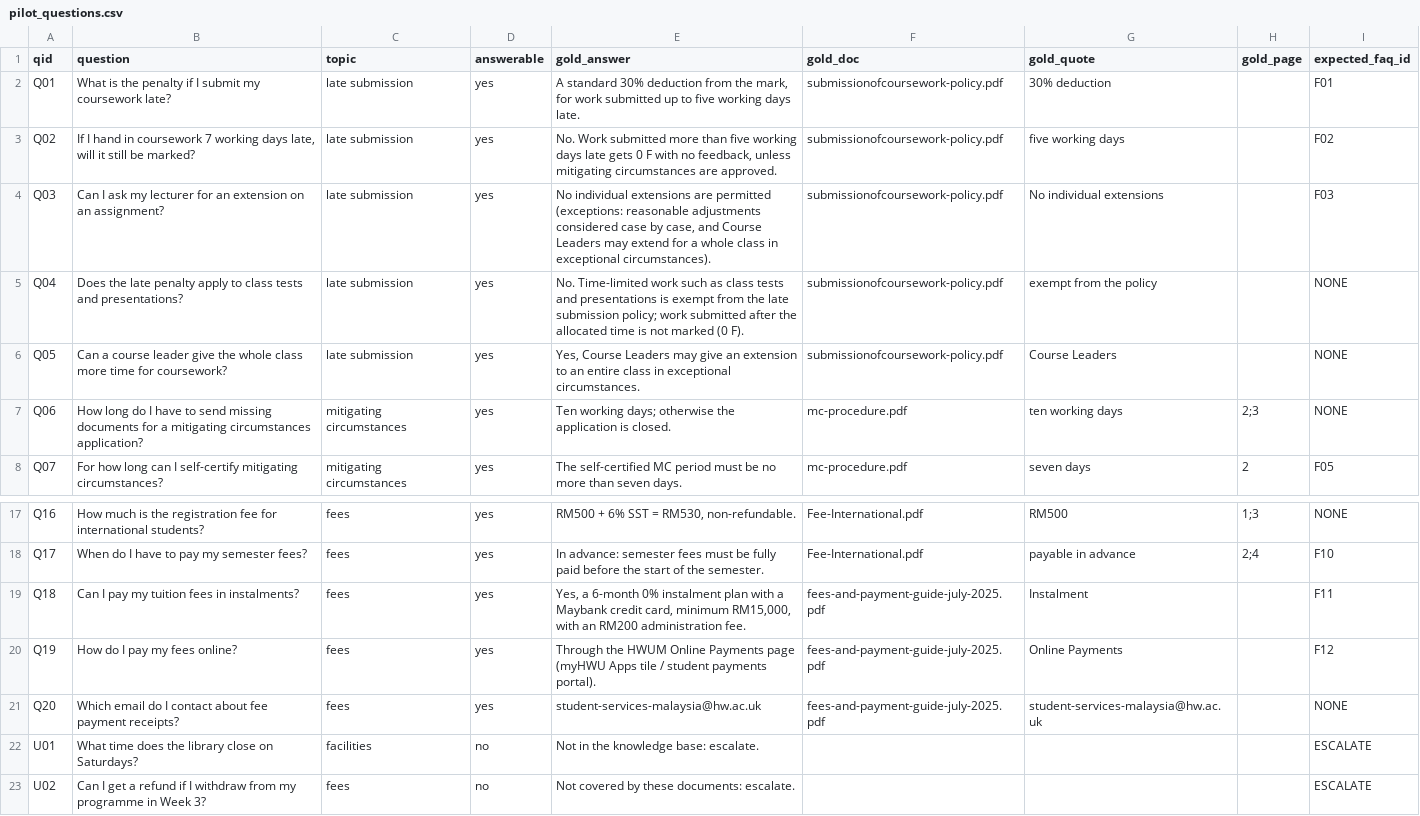
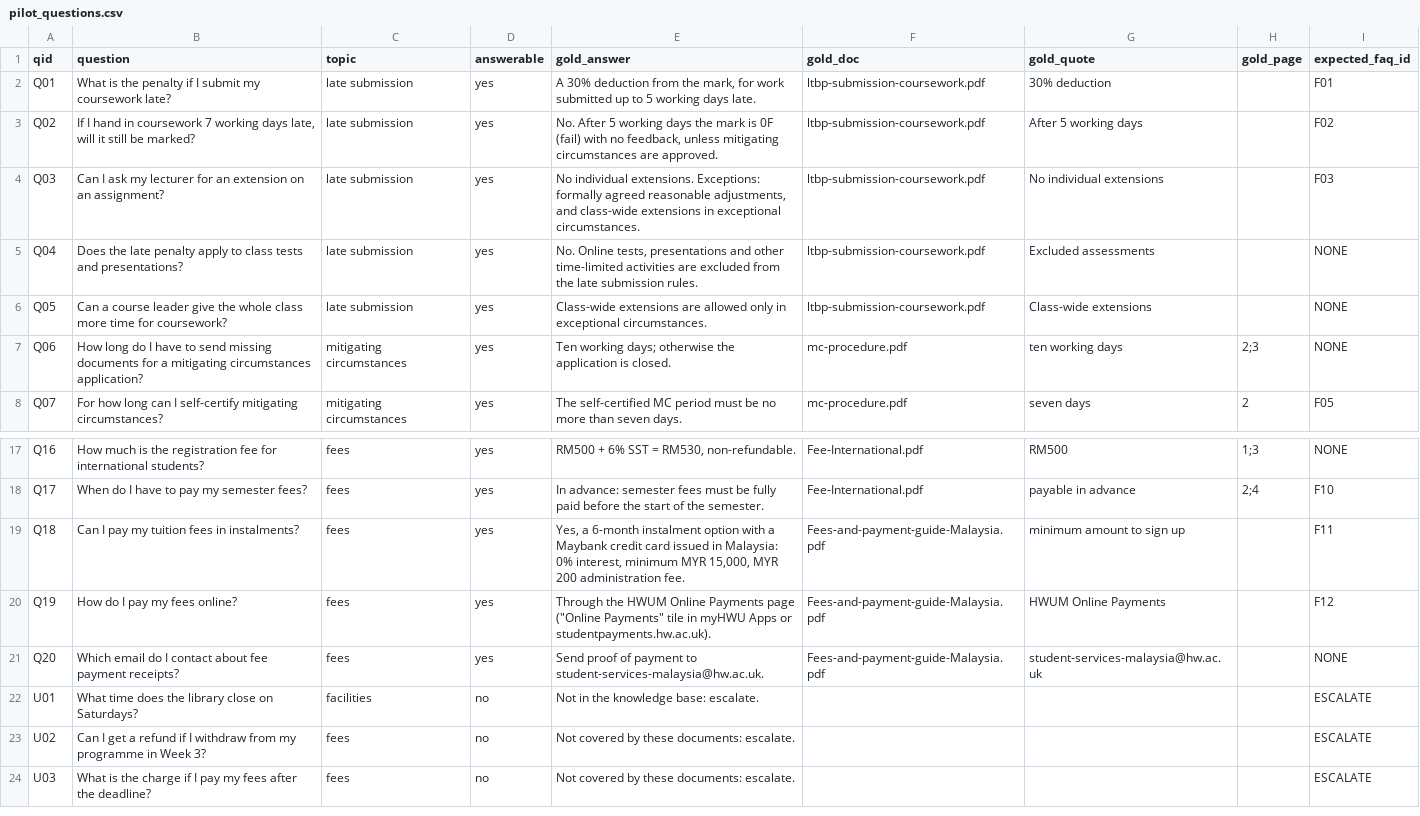
Before and after one commit to sutin1215/grounded-university-support-assistant, a CSV file: eval/pilot_questions.csv, drawn as a sheet; only a part is shown, gaps mark what is left out; the shorter side is filled out with more unchanged rows.

```diff
--- a/eval/pilot_questions.csv
+++ b/eval/pilot_questions.csv
@@ -1,7 +1,7 @@
 qid,question,topic,answerable,gold_answer,gold_doc,gold_quote,gold_page,expected_faq_id
-Q01,What is the penalty if I submit my coursework late?,late submission,yes,"A standard 30% deduction from the mark, for work submitted up to five working days late.",submissionofcoursework-policy.pdf,30% deduction,,F01
-Q02,"If I hand in coursework 7 working days late, will it still be marked?",late submission,yes,"No. Work submitted more than five working days late gets 0 F with no feedback, unless mitigating circumstances are approved.",submissionofcoursework-policy.pdf,five working days,,F02
-Q03,Can I ask my lecturer for an extension on an assignment?,late submission,yes,"No individual extensions are permitted (exceptions: reasonable adjustments considered case by case, and Course Leaders may extend for a whole class in exceptional circumstances).",submissionofcoursework-policy.pdf,No individual extensions,,F03
-Q04,Does the late penalty apply to class tests and presentations?,late submission,yes,No. Time-limited work such as class tests and presentations is exempt from the late submission policy; work submitted after the allocated time is not marked (0 F).,submissionofcoursework-policy.pdf,exempt from the policy,,NONE
-Q05,Can a course leader give the whole class more time for coursework?,late submission,yes,"Yes, Course Leaders may give an extension to an entire class in exceptional circumstances.",submissionofcoursework-policy.pdf,Course Leaders,,NONE
+Q01,What is the penalty if I submit my coursework late?,late submission,yes,"A 30% deduction from the mark, for work submitted up to 5 working days late.",ltbp-submission-coursework.pdf,30% deduction,,F01
+Q02,"If I hand in coursework 7 working days late, will it still be marked?",late submission,yes,"No. After 5 working days the mark is 0F (fail) with no feedback, unless mitigating circumstances are approved.",ltbp-submission-coursework.pdf,After 5 working days,,F02
+Q03,Can I ask my lecturer for an extension on an assignment?,late submission,yes,"No individual extensions. Exceptions: formally agreed reasonable adjustments, and class-wide extensions in exceptional circumstances.",ltbp-submission-coursework.pdf,No individual extensions,,F03
+Q04,Does the late penalty apply to class tests and presentations?,late submission,yes,"No. Online tests, presentations and other time-limited activities are excluded from the late submission rules.",ltbp-submission-coursework.pdf,Excluded assessments,,NONE
+Q05,Can a course leader give the whole class more time for coursework?,late submission,yes,Class-wide extensions are allowed only in exceptional circumstances.,ltbp-submission-coursework.pdf,Class-wide extensions,,NONE
 Q06,How long do I have to send missing documents for a mitigating circumstances application?,mitigating circumstances,yes,Ten working days; otherwise the application is closed.,mc-procedure.pdf,ten working days,2;3,NONE
@@ -18,5 +18,5 @@ Q16,How much is the registration fee for international students?,fees,yes,"RM500
 Q17,When do I have to pay my semester fees?,fees,yes,In advance: semester fees must be fully paid before the start of the semester.,Fee-International.pdf,payable in advance,2;4,F10
-Q18,Can I pay my tuition fees in instalments?,fees,yes,"Yes, a 6-month 0% instalment plan with a Maybank credit card, minimum RM15,000, with an RM200 administration fee.",fees-and-payment-guide-july-2025.pdf,Instalment,,F11
-Q19,How do I pay my fees online?,fees,yes,Through the HWUM Online Payments page (myHWU Apps tile / student payments portal).,fees-and-payment-guide-july-2025.pdf,Online Payments,,F12
-Q20,Which email do I contact about fee payment receipts?,fees,yes,student-services-malaysia@hw.ac.uk,fees-and-payment-guide-july-2025.pdf,student-services-malaysia@hw.ac.uk,,NONE
+Q18,Can I pay my tuition fees in instalments?,fees,yes,"Yes, a 6-month instalment option with a Maybank credit card issued in Malaysia: 0% interest, minimum MYR 15,000, MYR 200 administration fee.",Fees-and-payment-guide-Malaysia.pdf,minimum amount to sign up,,F11
+Q19,How do I pay my fees online?,fees,yes,"Through the HWUM Online Payments page (""Online Payments"" tile in myHWU Apps or studentpayments.hw.ac.uk).",Fees-and-payment-guide-Malaysia.pdf,HWUM Online Payments,,F12
+Q20,Which email do I contact about fee payment receipts?,fees,yes,Send proof of payment to student-services-malaysia@hw.ac.uk.,Fees-and-payment-guide-Malaysia.pdf,student-services-malaysia@hw.ac.uk,,NONE
 U01,What time does the library close on Saturdays?,facilities,no,Not in the knowledge base: escalate.,,,,ESCALATE
```
Also changed, not shown: data/faq.csv.
